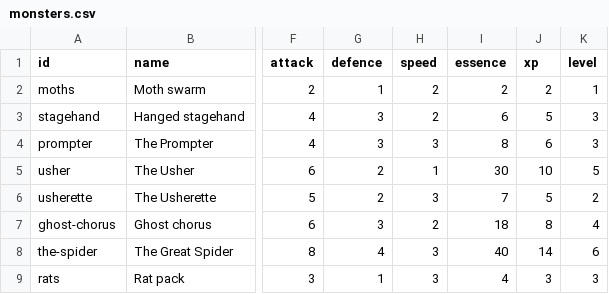
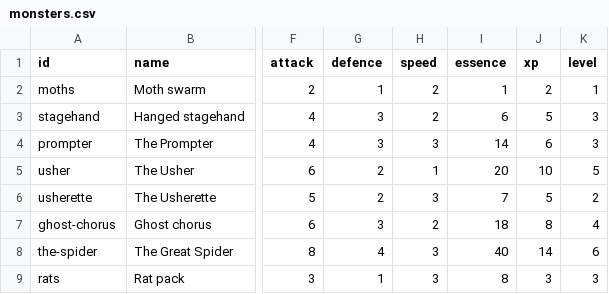
Before and after one commit to FinisTP/engine-study, a CSV file: plugins/last-curtain/assets/match/monsters.csv, drawn as a sheet; only a part is shown, gaps mark what is left out; the diff names each change by its address in the sheet, - before the commit and + after, or states it on an @@ line.

```diff
--- a/plugins/last-curtain/assets/match/monsters.csv
+++ b/plugins/last-curtain/assets/match/monsters.csv
-I2 (essence): 2
+I2 (essence): 1
-I4 (essence): 8
+I4 (essence): 14
-I5 (essence): 30
+I5 (essence): 20
-I9 (essence): 4
+I9 (essence): 8
```
Also changed, not shown: 13 other files.
